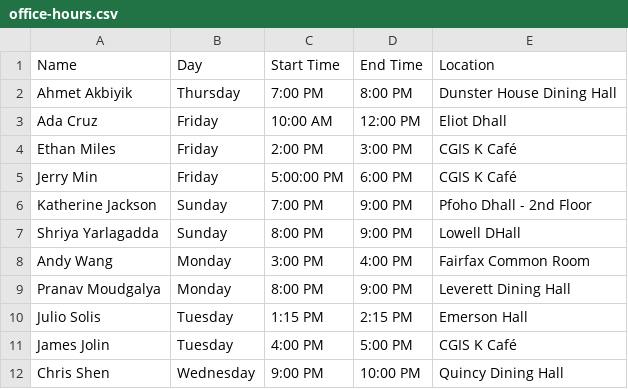
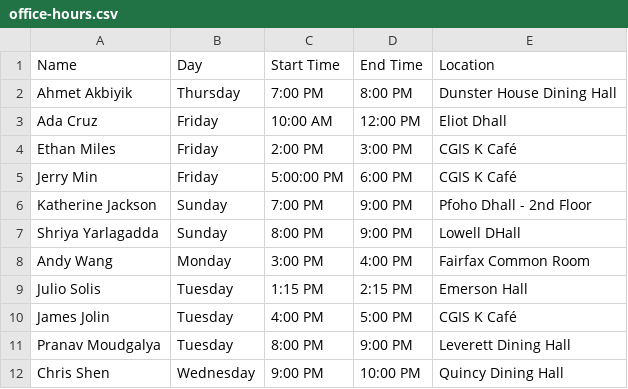
Before and after one commit to gov50-f23/gov50-f23.github.io, a CSV file: data/office-hours.csv, drawn as a sheet; removed rows and columns are numbered as before the commit, all else as after; the diff names each change by its address in the sheet, - before the commit and + after, or states it on an @@ line.

Commit message:
office hours

```diff
--- a/data/office-hours.csv
+++ b/data/office-hours.csv
-row 9: Pranav Moudgalya | Monday | 8:00 PM | 9:00 PM | Leverett Dining Hall
+row 11: Pranav Moudgalya | Tuesday | 8:00 PM | 9:00 PM | Leverett Dining Hall
```
Also changed, not shown: 2 other files.
